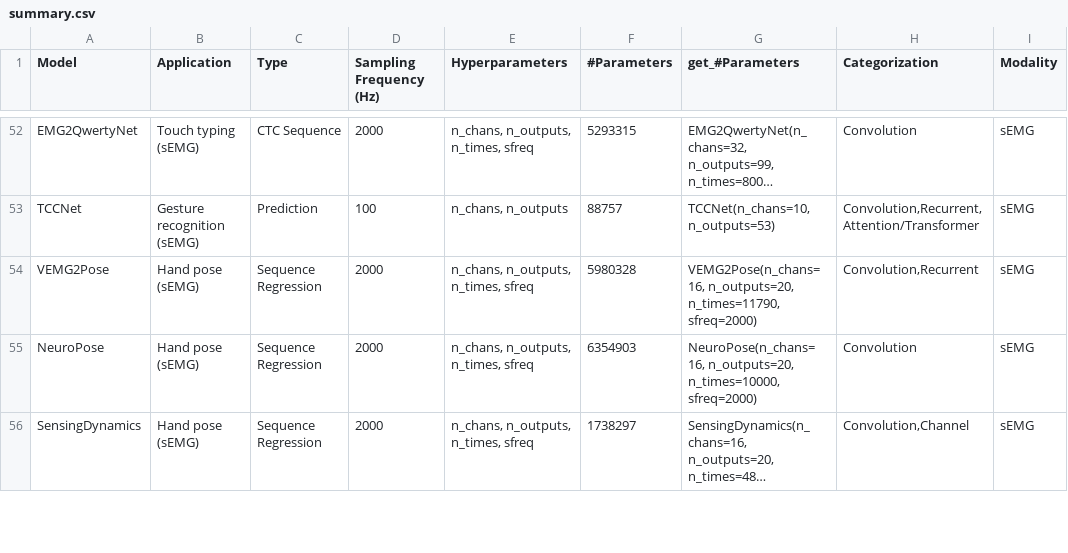
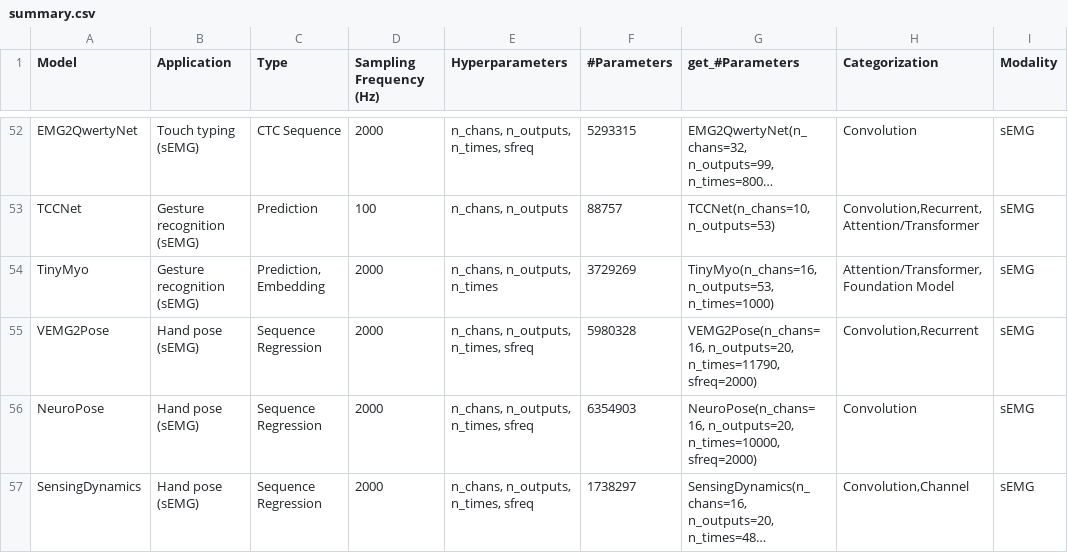
Before and after one commit to braindecode/braindecode, a CSV file: braindecode/models/summary.csv, drawn as a sheet; only a part is shown, gaps mark what is left out; long unchanged cells end in …; the diff names each change by its address in the sheet, - before the commit and + after, or states it on an @@ line.

Commit message:
ENH TinyMyo: add the TinyMyo sEMG foundation model
Port the classifier of TinyMyo (Fasulo et al., IEEE TBME 2026) from
pulp-bio/BioFoundation at d4484fe. from_pretrained loads the released
PulpBio/TinyMyo files: the pretrained encoder and the NinaPro DB5,
EPN-612 and UCI EMG gesture classifiers. Outputs and gradients match the
authors' code within 1e-5 on CPU.

```diff
--- a/braindecode/models/summary.csv
+++ b/braindecode/models/summary.csv
+row 54: TinyMyo | Gesture recognition (sEMG) | Prediction, Embedding | 2000 | n_chans, n_outputs, n_times | 3729269 | TinyMyo(n_chans=16, n_outputs=53, n_times=1000) | Attention/Transformer,Foundation Model | sEMG
```
Also changed, not shown: 10 other files.
